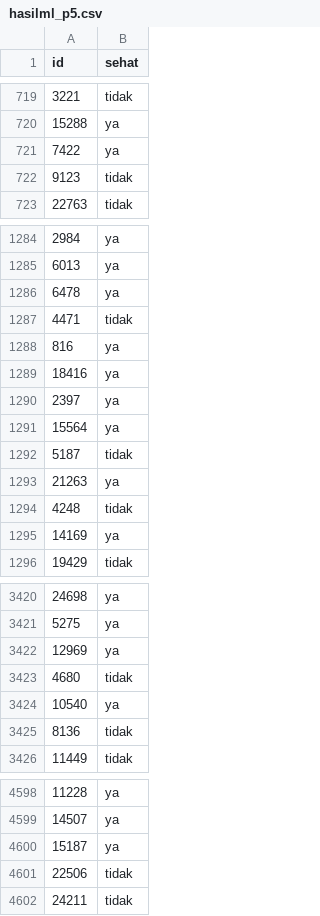
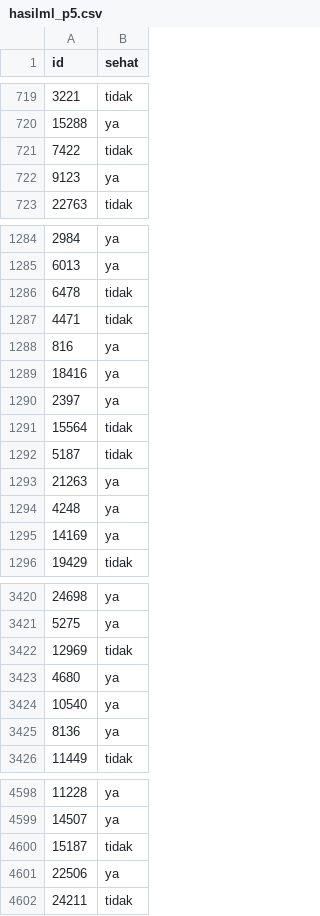
Before and after one commit to denisikiandani/KaggleCompetition-Wellness_Classifier, a CSV file: hasilml_p5.csv, drawn as a sheet; only a part is shown, gaps mark what is left out; the diff covers the shown part only.

```diff
--- a/hasilml_p5.csv
+++ b/hasilml_p5.csv
@@ -720,4 +720,4 @@ id,sehat
 15288,ya
-7422,ya
-9123,tidak
+7422,tidak
+9123,ya
 22763,tidak
@@ -1285,3 +1285,3 @@ id,sehat
 6013,ya
-6478,ya
+6478,tidak
 4471,tidak
@@ -1290,6 +1290,6 @@ id,sehat
 2397,ya
-15564,ya
+15564,tidak
 5187,tidak
 21263,ya
-4248,tidak
+4248,ya
 14169,ya
@@ -3421,6 +3421,6 @@ id,sehat
 5275,ya
-12969,ya
-4680,tidak
+12969,tidak
+4680,ya
 10540,ya
-8136,tidak
+8136,ya
 11449,tidak
@@ -4599,4 +4599,4 @@ id,sehat
 14507,ya
-15187,ya
-22506,tidak
+15187,tidak
+22506,ya
 24211,tidak
```
Also changed, not shown: 80 edited cells elsewhere in this file, 6 other files.
